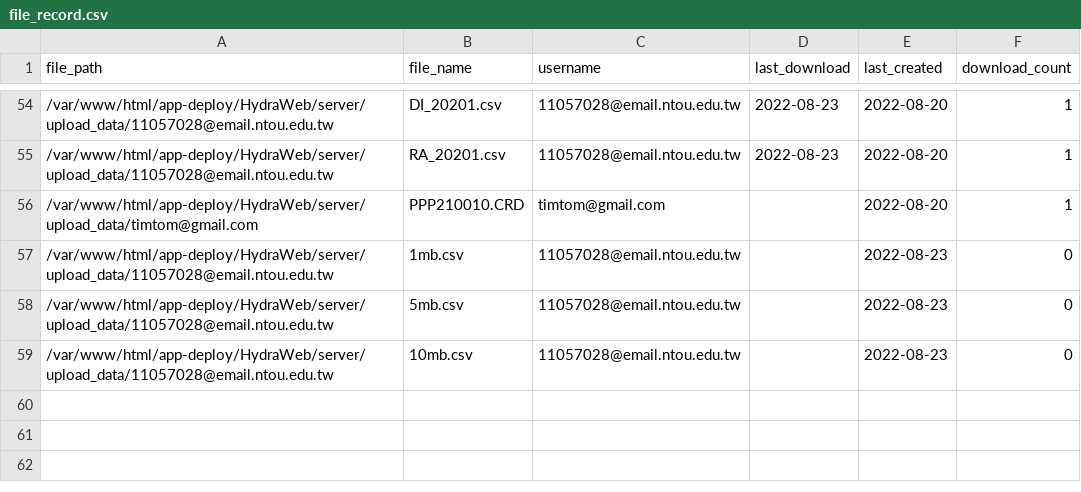
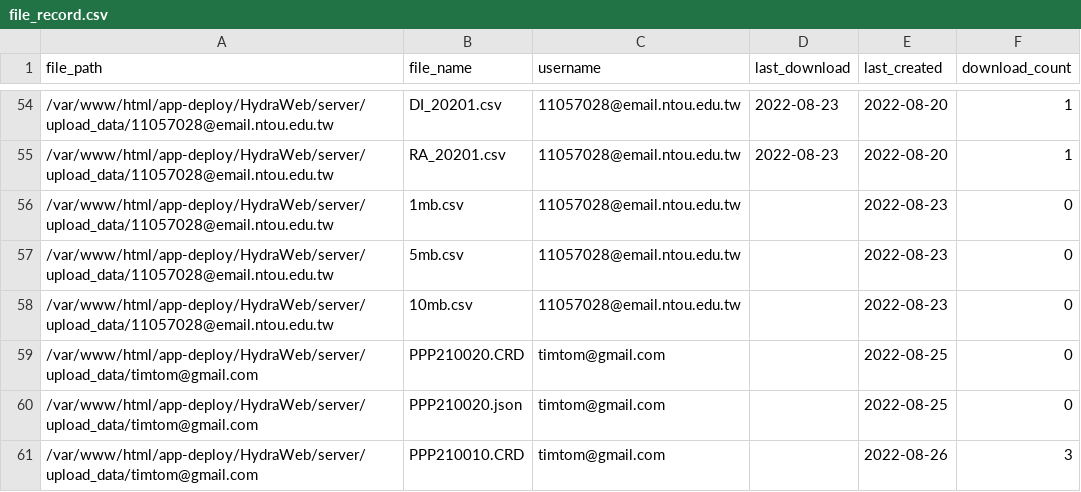
Before and after one commit to hydraWEB/hydraWEB, a CSV file: server/file_record.csv, drawn as a sheet; only a part is shown, gaps mark what is left out.

```diff
--- a/server/file_record.csv
+++ b/server/file_record.csv
@@ -55,3 +55,2 @@ file_path,file_name,username,last_download,last_created,download_count
 /var/www/html/app-deploy/HydraWeb/server/upload_data/11057028@email.ntou.edu.tw,RA_20201.csv,11057028@email.ntou.edu.tw,2022-08-23,2022-08-20,1
-/var/www/html/app-deploy/HydraWeb/server/upload_data/timtom@gmail.com,PPP210010.CRD,timtom@gmail.com,,2022-08-20,1
 /var/www/html/app-deploy/HydraWeb/server/upload_data/11057028@email.ntou.edu.tw,1mb.csv,11057028@email.ntou.edu.tw,,2022-08-23,0
@@ -59 +58,4 @@ file_path,file_name,username,last_download,last_created,download_count
 /var/www/html/app-deploy/HydraWeb/server/upload_data/11057028@email.ntou.edu.tw,10mb.csv,11057028@email.ntou.edu.tw,,2022-08-23,0
+/var/www/html/app-deploy/HydraWeb/server/upload_data/timtom@gmail.com,PPP210020.CRD,timtom@gmail.com,,2022-08-25,0
+/var/www/html/app-deploy/HydraWeb/server/upload_data/timtom@gmail.com,PPP210020.json,timtom@gmail.com,,2022-08-25,0
+/var/www/html/app-deploy/HydraWeb/server/upload_data/timtom@gmail.com,PPP210010.CRD,timtom@gmail.com,,2022-08-26,3
```
Also changed, not shown: 43 other files.
